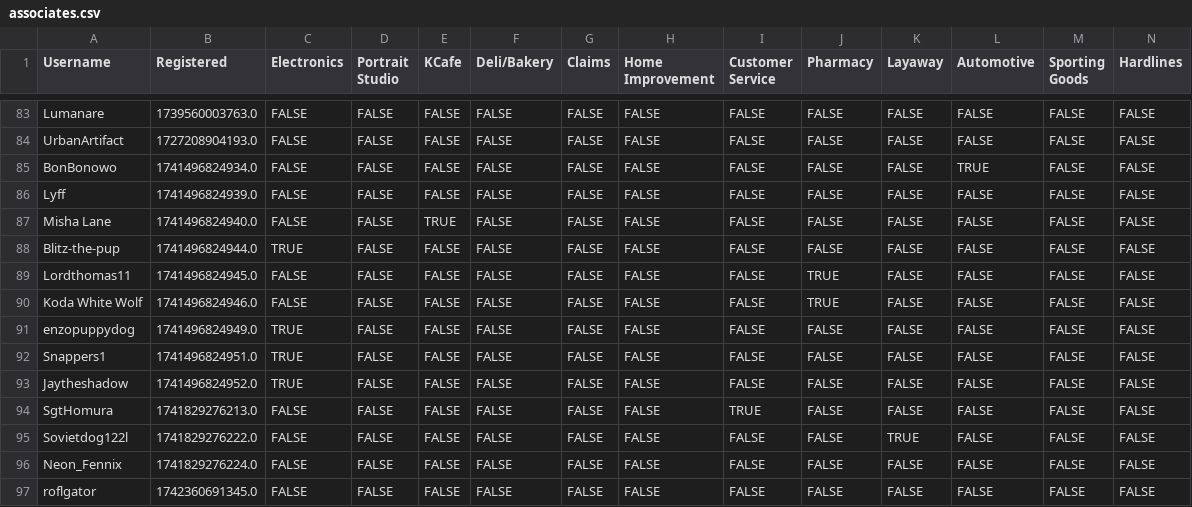
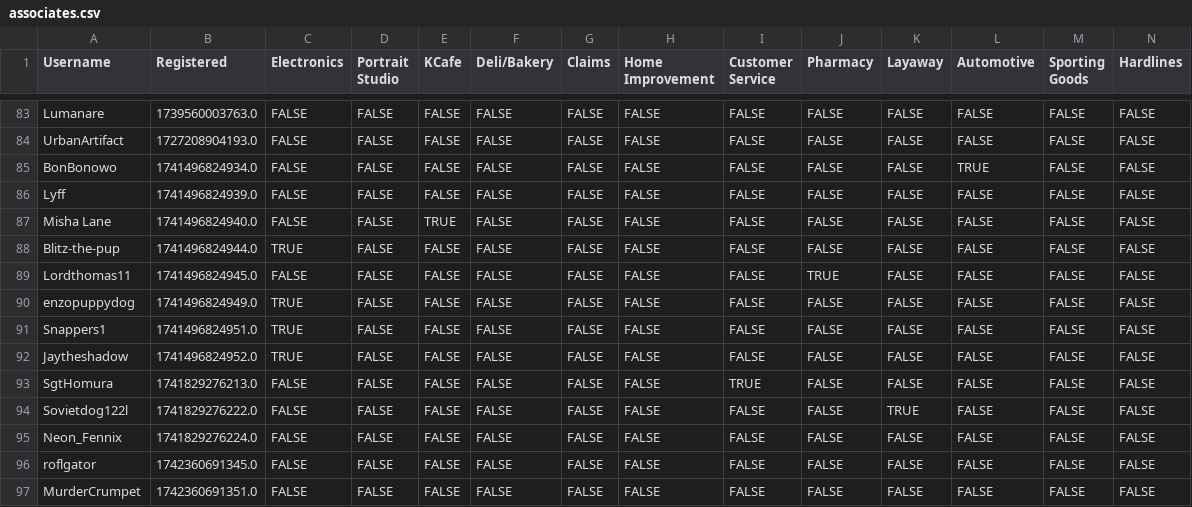
Before and after one commit to VRC-Kmart/aisle-6, a CSV file: clockboy/associates.csv, drawn as a sheet; only a part is shown, gaps mark what is left out; the shorter side is filled out with more unchanged rows; rows hold the shown columns only; the diff names each change by its address in the sheet, - before the commit and + after, or states it on an @@ line.

Commit message:
removed Koda

```diff
--- a/clockboy/associates.csv
+++ b/clockboy/associates.csv
-row 90: Koda White Wolf | 1741496824946.0 | FALSE | FALSE | FALSE | FALSE | FALSE | FALSE | FALSE | TRUE | FALSE | FALSE | FALSE | FALSE
```
Also changed, not shown: 2 other files.
